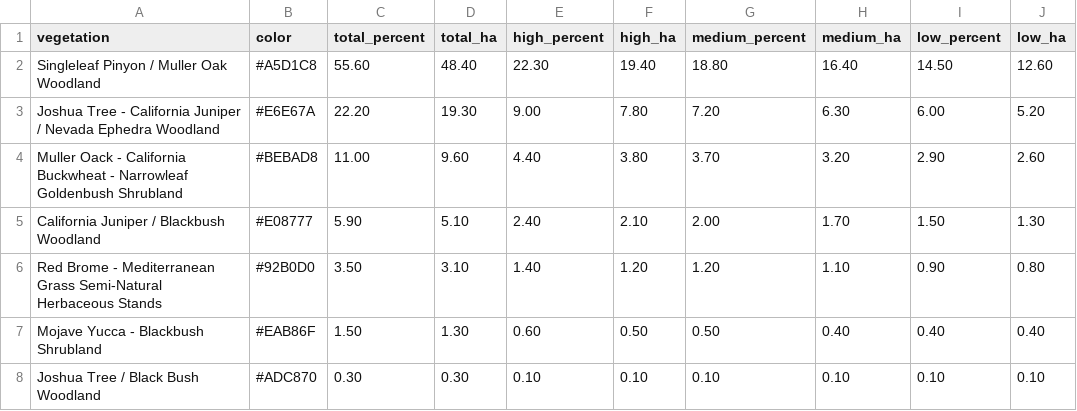
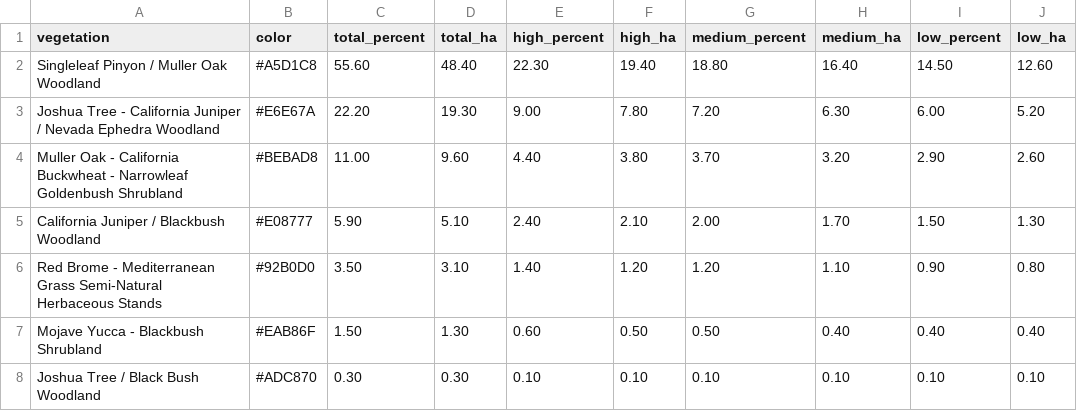
Before and after one commit to SchmidtDSE/fire-recovery-vegImpactVis, a CSV file: data/vegetation_data.csv, drawn as a sheet.

```diff
--- a/data/vegetation_data.csv
+++ b/data/vegetation_data.csv
@@ -3,3 +3,3 @@ Singleleaf Pinyon / Muller Oak Woodland,#A5D1C8,55.60,48.40,22.30,19.40,18.80,16
 Joshua Tree - California Juniper / Nevada Ephedra Woodland,#E6E67A,22.20,19.30,9.00,7.80,7.20,6.30,6.00,5.20
-Muller Oack - California Buckwheat - Narrowleaf Goldenbush Shrubland,#BEBAD8,11.00,9.60,4.40,3.80,3.70,3.20,2.90,2.60
+Muller Oak - California Buckwheat - Narrowleaf Goldenbush Shrubland,#BEBAD8,11.00,9.60,4.40,3.80,3.70,3.20,2.90,2.60
 California Juniper / Blackbush Woodland,#E08777,5.90,5.10,2.40,2.10,2.00,1.70,1.50,1.30
```
Also changed, not shown: 3 other files.
